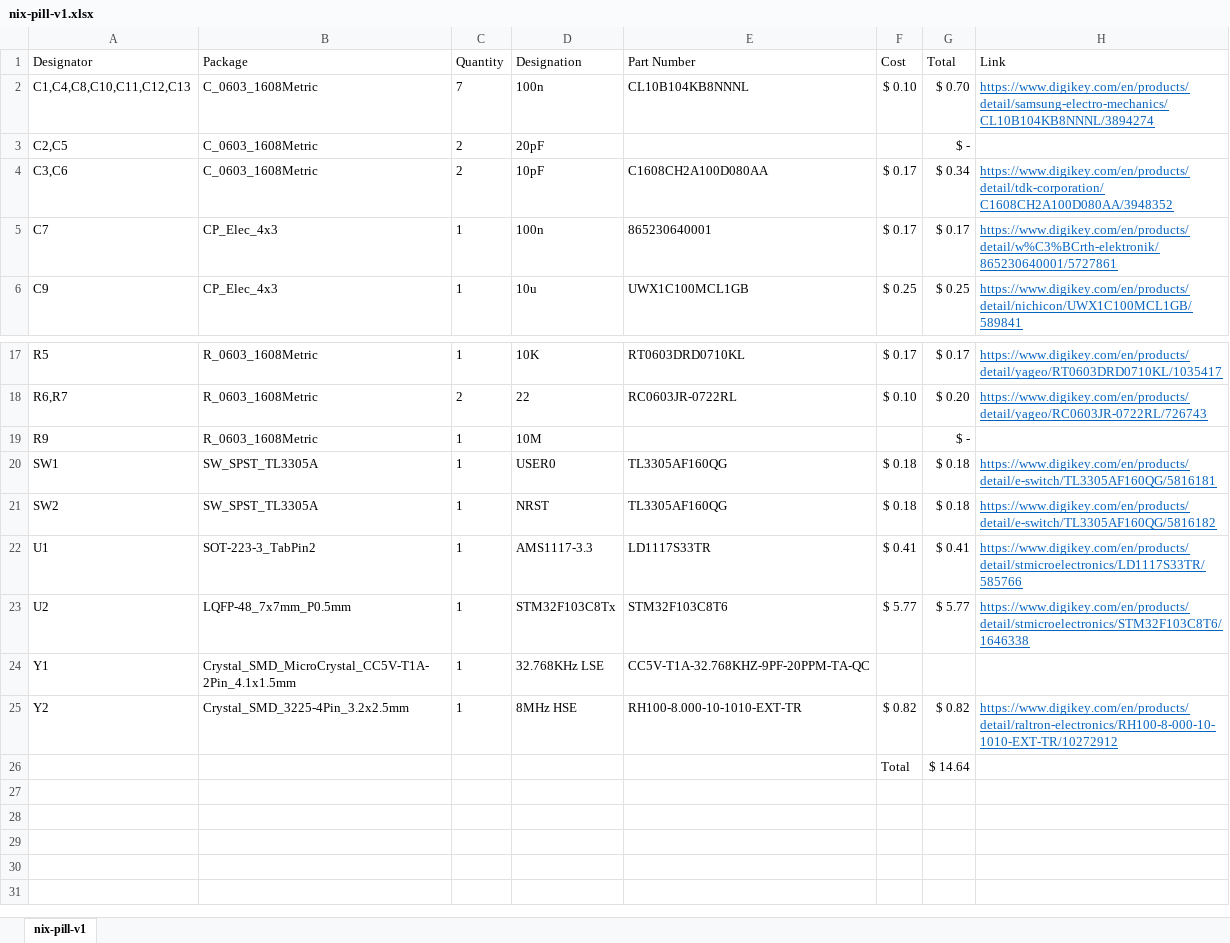
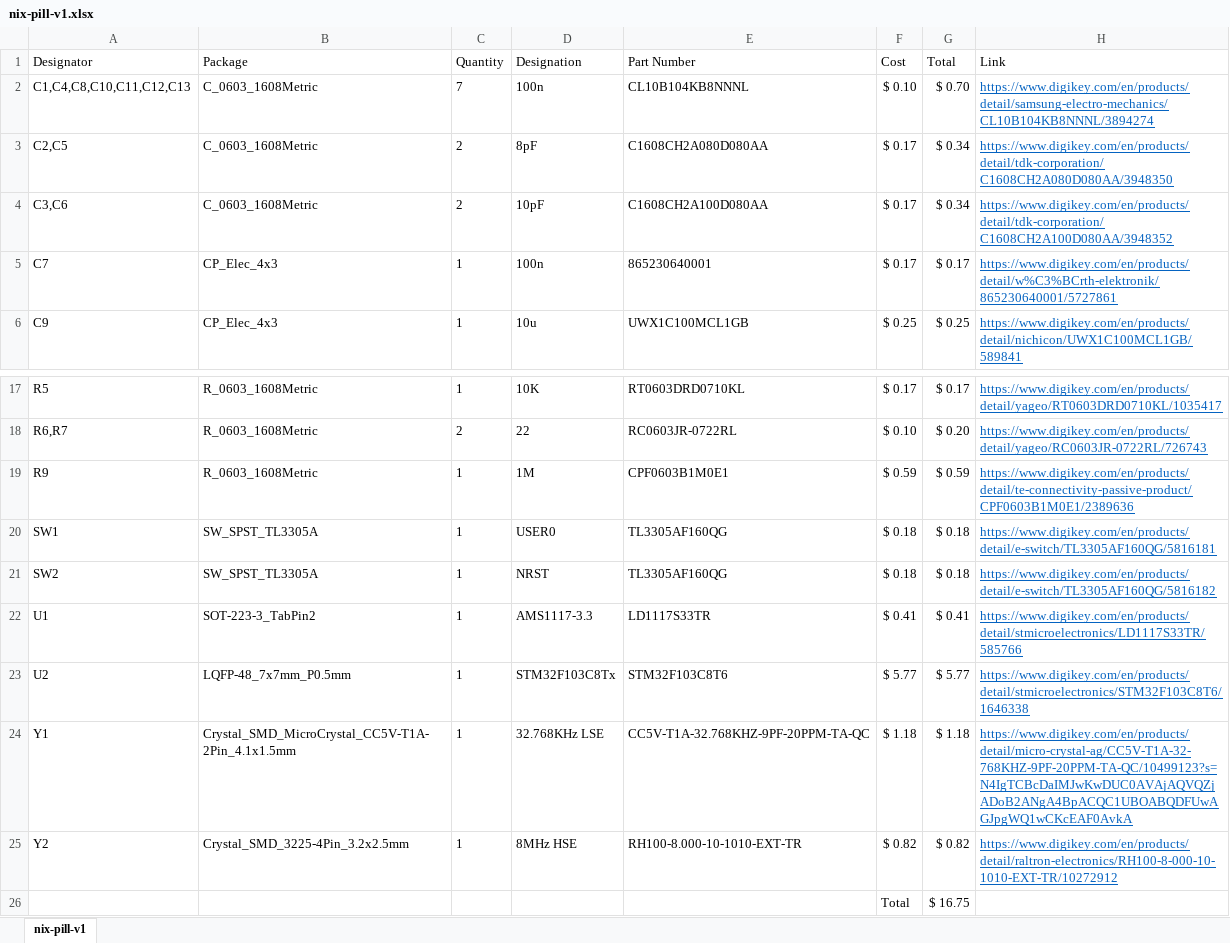
Before and after one commit to Nick-Zuchlewski/nix-pill-v1, an Excel workbook: assembly/nix-pill-v1.xlsx, sheet nix-pill-v1, drawn as a sheet; only a part is shown, gaps mark what is left out; values as stored, in another font and other column widths than the file's, no borders; the diff names each change by its address in the sheet, - before the commit and + after, or states it on an @@ line.

Commit message:
BOM completed. Ordering PCB and parts

```diff
--- a/assembly/nix-pill-v1.xlsx (sheet nix-pill-v1)
+++ b/assembly/nix-pill-v1.xlsx (sheet nix-pill-v1)
-D3 (Designation): 20pF
+D3 (Designation): 8pF
-E3 (Part Number): (empty)
+E3 (Part Number): C1608CH2A080D080AA
-F3 (Cost): (empty)
+F3 (Cost): $ 0.17
-G3 (Total): $ -
+G3 (Total): $ 0.34
-H3 (Link): (empty)
+H3 (Link): https://www.digikey.com/en/products/detail/tdk-corporation/C1608CH2A080D080AA/3948350
-D19 (Designation): 10M
+D19 (Designation): 1M
-E19 (Part Number): (empty)
+E19 (Part Number): CPF0603B1M0E1
-F19 (Cost): (empty)
+F19 (Cost): $ 0.59
-G19 (Total): $ -
+G19 (Total): $ 0.59
-H19 (Link): (empty)
+H19 (Link): https://www.digikey.com/en/products/detail/te-connectivity-passive-product/CPF0603B1M0E1/2389636
-F24 (Cost): (empty)
+F24 (Cost): $ 1.18
-G24 (Total): (empty)
+G24 (Total): $ 1.18
-H24 (Link): (empty)
+H24 (Link): https://www.digikey.com/en/products/detail/micro-crystal-ag/CC5V-T1A-32-768KHZ-9PF-20PPM-TA-QC/10499123?s=N4IgTCBcDaIMJwKwDUC0AVAjAQVQZjADoB2ANgA4BpACQC1UBOABQDFUwAGJpgWQ1wCKcEAF0AvkA
-G26 (Total): $ 14.64
+G26 (Total): $ 16.75
```
Also changed, not shown: 19 other files.
